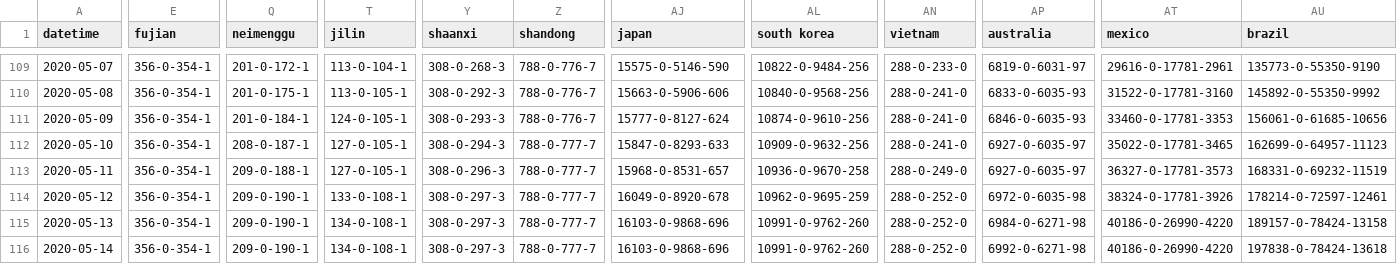
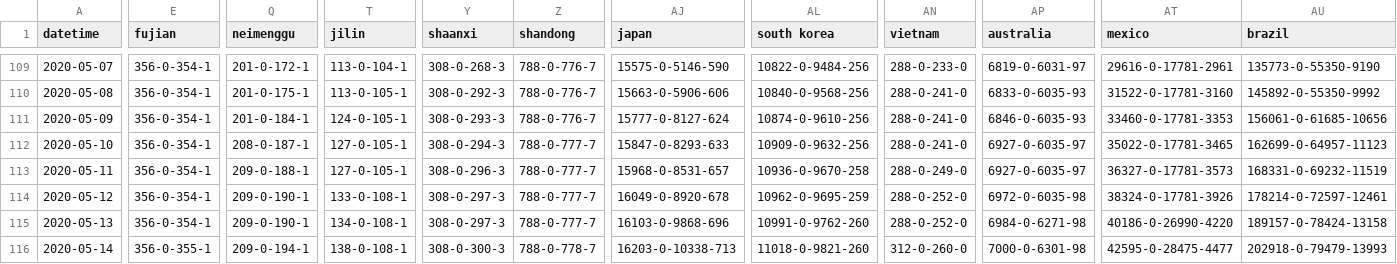
Before and after one commit to odaiwai/2020_SARS2-CoV_COVID19, a CSV file: HGIS_UW_data/virus.csv, drawn as a sheet; only a part is shown, gaps mark what is left out; the diff covers the shown part only; the diff names each change by its address in the sheet, - before the commit and + after, or states it on an @@ line.

Commit message:
Added HGIS data on 2020-05-15 12:05:49

```diff
--- a/HGIS_UW_data/virus.csv
+++ b/HGIS_UW_data/virus.csv
-E116 (fujian): 356-0-354-1
+E116 (fujian): 356-0-355-1
-Q116 (neimenggu): 209-0-190-1
+Q116 (neimenggu): 209-0-194-1
-T116 (jilin): 134-0-108-1
+T116 (jilin): 138-0-108-1
-Y116 (shaanxi): 308-0-297-3
+Y116 (shaanxi): 308-0-300-3
-Z116 (shandong): 788-0-777-7
+Z116 (shandong): 788-0-778-7
-AJ116 (japan): 16103-0-9868-696
+AJ116 (japan): 16203-0-10338-713
-AL116 (south korea): 10991-0-9762-260
+AL116 (south korea): 11018-0-9821-260
-AN116 (vietnam): 288-0-252-0
+AN116 (vietnam): 312-0-260-0
-AP116 (australia): 6992-0-6271-98
+AP116 (australia): 7000-0-6301-98
-AT116 (mexico): 40186-0-26990-4220
+AT116 (mexico): 42595-0-28475-4477
-AU116 (brazil): 197838-0-78424-13618
+AU116 (brazil): 202918-0-79479-13993
```
Also changed, not shown: 74 edited cells elsewhere in this file.
